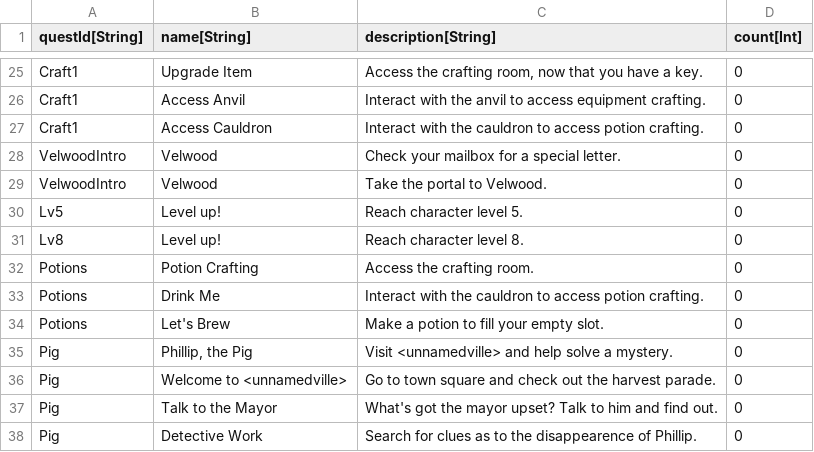
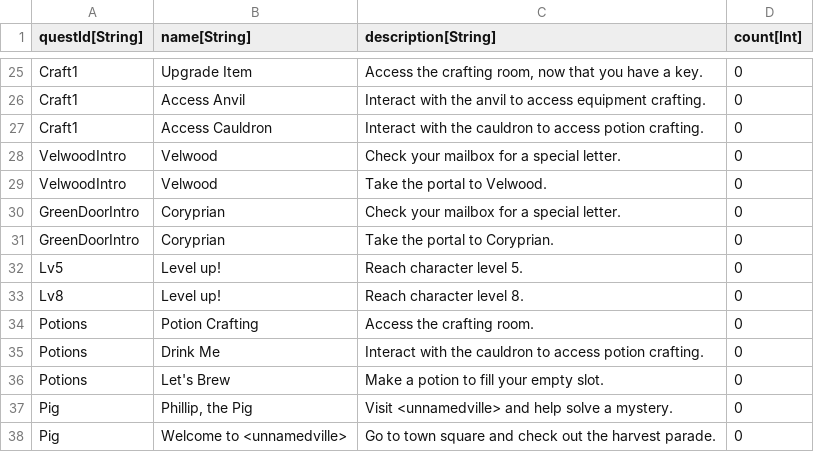
Before and after one commit to standardcombo/LootMMO, a CSV file: Framework/Data/DataTables/QuestObjectives.csv, drawn as a sheet; only a part is shown, gaps mark what is left out; the shorter side is filled out with more unchanged rows.

Commit message:
Added Green Door

```diff
--- a/Framework/Data/DataTables/QuestObjectives.csv
+++ b/Framework/Data/DataTables/QuestObjectives.csv
@@ -29,2 +29,4 @@
 "VelwoodIntro","Velwood","Take the portal to Velwood.","0"
+"GreenDoorIntro","Coryprian","Check your mailbox for a special letter.","0"
+"GreenDoorIntro","Coryprian","Take the portal to Coryprian.","0"
 "Lv5","Level up!","Reach character level 5.","0"
```
Also changed, not shown: Framework/Data/DataTables/QuestMetadata.csv, 9 other files.
